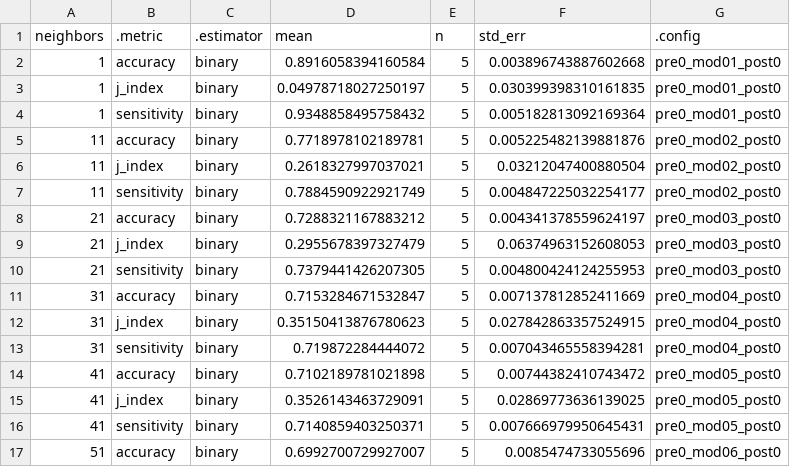
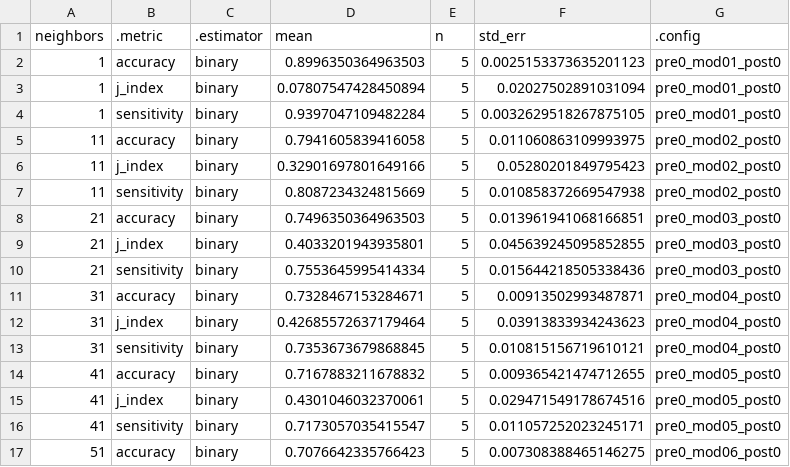
Before and after one commit to UBC-DSCI-310-2025W2/dsci-310-group-06, a CSV file: results/tables/02_coarse-knn-cv-results.csv, drawn as a sheet; only a part is shown; the diff covers the shown part only.

```diff
--- a/results/tables/02_coarse-knn-cv-results.csv
+++ b/results/tables/02_coarse-knn-cv-results.csv
@@ -1,17 +1,17 @@
 neighbors,.metric,.estimator,mean,n,std_err,.config
-1,accuracy,binary,0.8916058394160584,5,0.003896743887602668,pre0_mod01_post0
-1,j_index,binary,0.04978718027250197,5,0.030399398310161835,pre0_mod01_post0
-1,sensitivity,binary,0.9348858495758432,5,0.005182813092169364,pre0_mod01_post0
-11,accuracy,binary,0.7718978102189781,5,0.005225482139881876,pre0_mod02_post0
-11,j_index,binary,0.2618327997037021,5,0.03212047400880504,pre0_mod02_post0
-11,sensitivity,binary,0.7884590922921749,5,0.004847225032254177,pre0_mod02_post0
-21,accuracy,binary,0.7288321167883212,5,0.004341378559624197,pre0_mod03_post0
-21,j_index,binary,0.2955678397327479,5,0.06374963152608053,pre0_mod03_post0
-21,sensitivity,binary,0.7379441426207305,5,0.004800424124255953,pre0_mod03_post0
-31,accuracy,binary,0.7153284671532847,5,0.007137812852411669,pre0_mod04_post0
-31,j_index,binary,0.35150413876780623,5,0.027842863357524915,pre0_mod04_post0
-31,sensitivity,binary,0.719872284444072,5,0.007043465558394281,pre0_mod04_post0
-41,accuracy,binary,0.7102189781021898,5,0.00744382410743472,pre0_mod05_post0
-41,j_index,binary,0.3526143463729091,5,0.02869773636139025,pre0_mod05_post0
-41,sensitivity,binary,0.7140859403250371,5,0.007666979950645431,pre0_mod05_post0
-51,accuracy,binary,0.6992700729927007,5,0.0085474733055696,pre0_mod06_post0
+1,accuracy,binary,0.8996350364963503,5,0.0025153373635201123,pre0_mod01_post0
+1,j_index,binary,0.07807547428450894,5,0.02027502891031094,pre0_mod01_post0
+1,sensitivity,binary,0.9397047109482284,5,0.0032629518267875105,pre0_mod01_post0
+11,accuracy,binary,0.7941605839416058,5,0.011060863109993975,pre0_mod02_post0
+11,j_index,binary,0.32901697801649166,5,0.05280201849795423,pre0_mod02_post0
+11,sensitivity,binary,0.8087234324815669,5,0.010858372669547938,pre0_mod02_post0
+21,accuracy,binary,0.7496350364963503,5,0.013961941068166851,pre0_mod03_post0
+21,j_index,binary,0.4033201943935801,5,0.045639245095852855,pre0_mod03_post0
+21,sensitivity,binary,0.7553645995414334,5,0.015644218505338436,pre0_mod03_post0
+31,accuracy,binary,0.7328467153284671,5,0.00913502993487871,pre0_mod04_post0
+31,j_index,binary,0.42685572637179464,5,0.03913833934243623,pre0_mod04_post0
+31,sensitivity,binary,0.7353673679868845,5,0.010815156719610121,pre0_mod04_post0
+41,accuracy,binary,0.7167883211678832,5,0.009365421474712655,pre0_mod05_post0
+41,j_index,binary,0.4301046032370061,5,0.029471549178674516,pre0_mod05_post0
+41,sensitivity,binary,0.7173057035415547,5,0.011057252023245171,pre0_mod05_post0
+51,accuracy,binary,0.7076642335766423,5,0.007308388465146275,pre0_mod06_post0
```
Also changed, not shown: 88 edited cells elsewhere in this file, results/tables/01_summary-stats.csv, results/tables/03_fine-knn-cv-results.csv, 43 other files.
